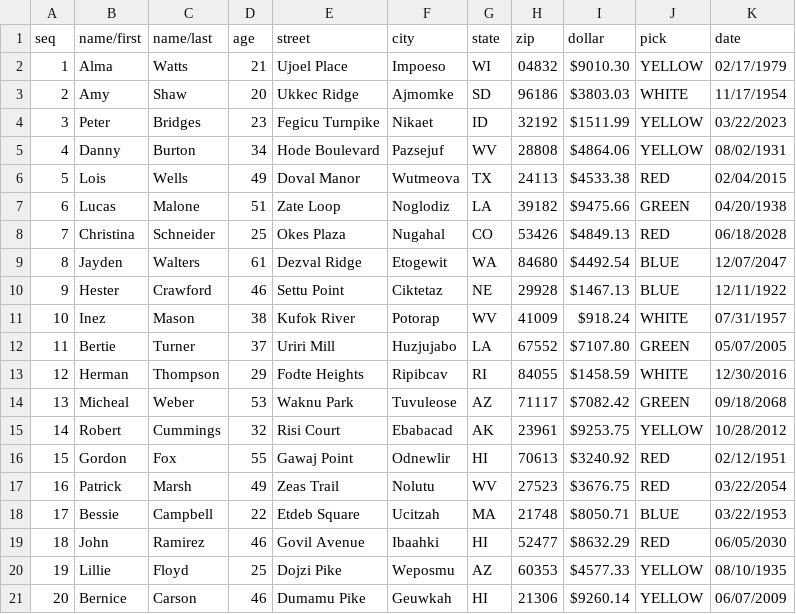
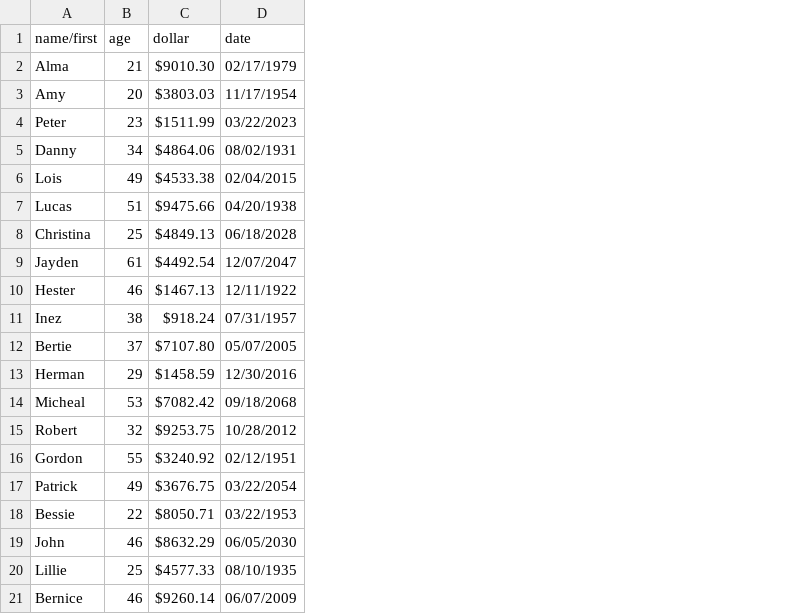
Before and after one commit to AnswerDotAI/FastHTML-Gallery, a CSV file: applications/start_simple/csv_editor/ex_data.csv, drawn as a sheet; the diff names each change by its address in the sheet, - before the commit and + after, or states it on an @@ line.

Commit message:
Update ex_data.csv

```diff
--- a/applications/start_simple/csv_editor/ex_data.csv
+++ b/applications/start_simple/csv_editor/ex_data.csv
-column A (seq), rows 2-21: 1 | 2 | 3 | 4 | 5 | 6 | 7 | 8 | 9 | 10 | 11 | 12 | 13 | 14 | 15 | 16 | 17 | 18 | 19 | 20
-column C (name/last), rows 2-21: Watts | Shaw | Bridges | Burton | Wells | Malone | Schneider | Walters | Crawford | Mason | Turner | Thompson | Weber | Cummings | Fox | Marsh | Campbell | Ramirez | Floyd | Carson
-column E (street), rows 2-21: Ujoel Place | Ukkec Ridge | Fegicu Turnpike | Hode Boulevard | Doval Manor | Zate Loop | Okes Plaza | Dezval Ridge | Settu Point | Kufok River | Uriri Mill | Fodte Heights | Waknu Park | Risi Court | Gawaj Point | Zeas Trail | Etdeb Square | Govil Avenue | Dojzi Pike | Dumamu Pike
-column F (city), rows 2-21: Impoeso | Ajmomke | Nikaet | Pazsejuf | Wutmeova | Noglodiz | Nugahal | Etogewit | Ciktetaz | Potorap | Huzjujabo | Ripibcav | Tuvuleose | Ebabacad | Odnewlir | Nolutu | Ucitzah | Ibaahki | Weposmu | Geuwkah
-column G (state), rows 2-21: WI | SD | ID | WV | TX | LA | CO | WA | NE | WV | LA | RI | AZ | AK | HI | WV | MA | HI | AZ | HI
-column H (zip), rows 2-21: 04832 | 96186 | 32192 | 28808 | 24113 | 39182 | 53426 | 84680 | 29928 | 41009 | 67552 | 84055 | 71117 | 23961 | 70613 | 27523 | 21748 | 52477 | 60353 | 21306
-column J (pick), rows 2-21: YELLOW | WHITE | YELLOW | YELLOW | RED | GREEN | RED | BLUE | BLUE | WHITE | GREEN | WHITE | GREEN | YELLOW | RED | RED | BLUE | RED | YELLOW | YELLOW
```
